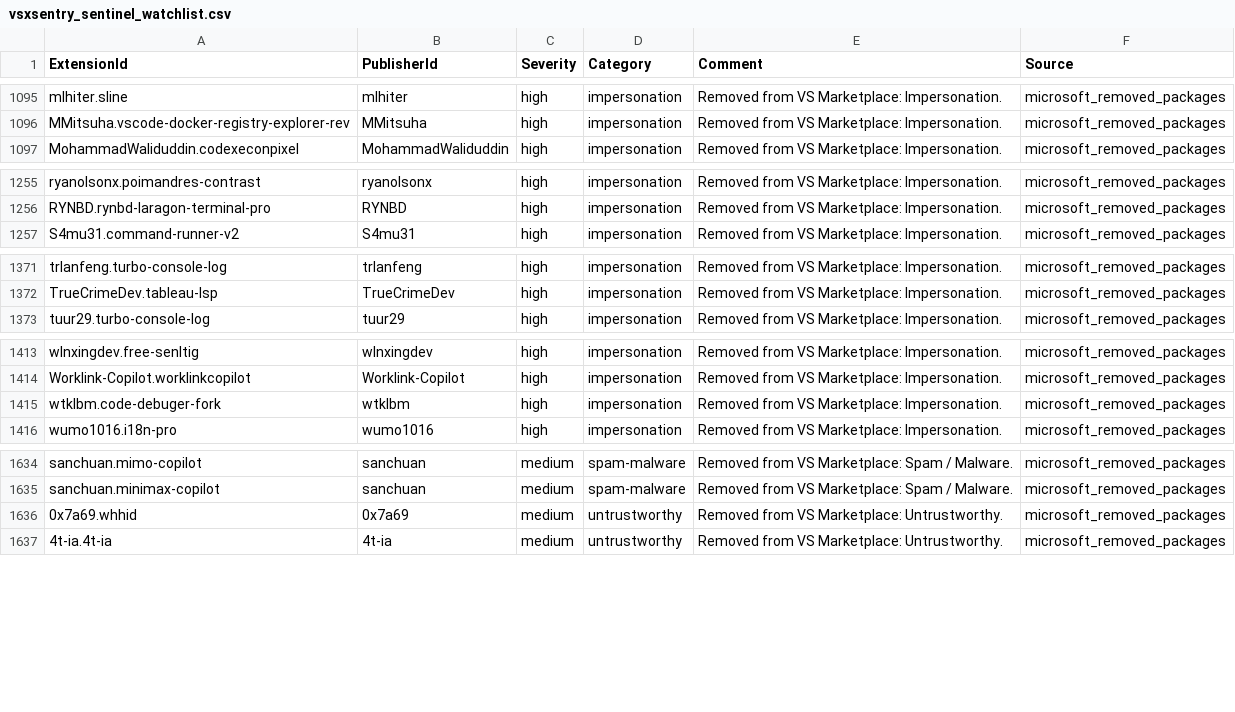
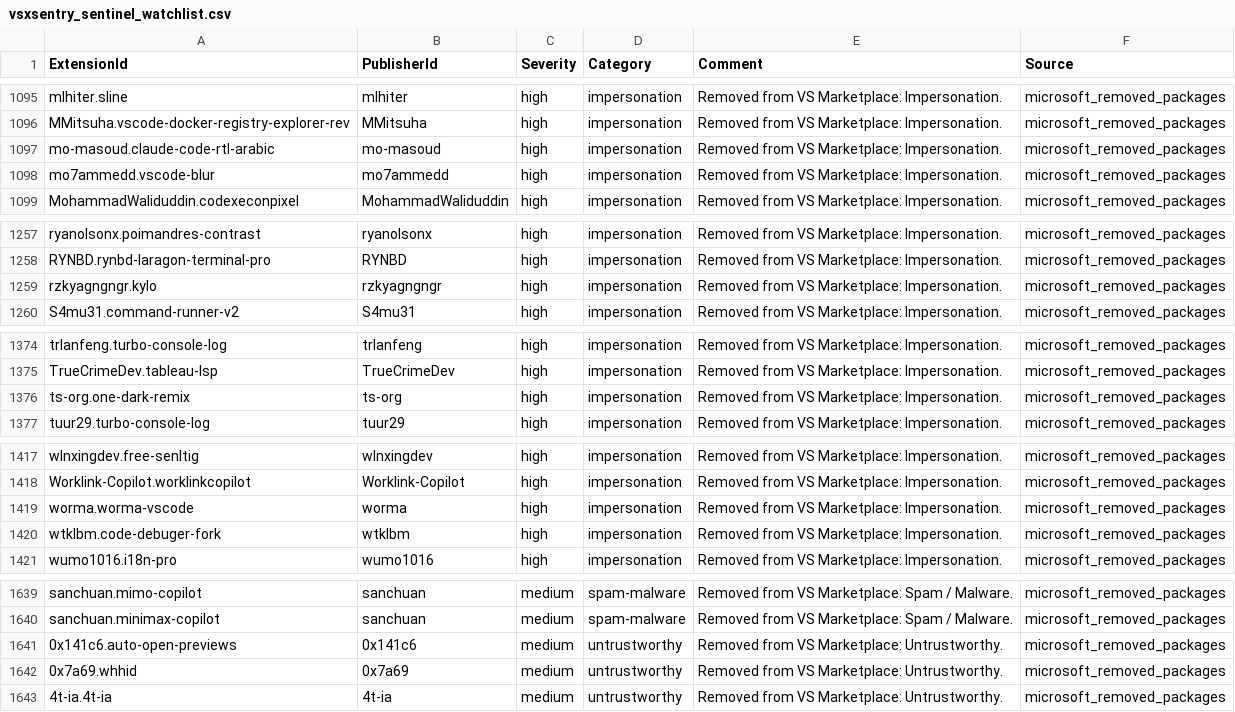
Before and after one commit to vsxsentry/vsxsentry.github.io, a CSV file: feeds/vsxsentry_sentinel_watchlist.csv, drawn as a sheet; only a part is shown, gaps mark what is left out; the diff covers the shown part only; the diff names each change by its address in the sheet, - before the commit and + after, or states it on an @@ line.

```diff
--- a/feeds/vsxsentry_sentinel_watchlist.csv
+++ b/feeds/vsxsentry_sentinel_watchlist.csv
+row 1097: mo-masoud.claude-code-rtl-arabic | mo-masoud | high | impersonation | Removed from VS Marketplace: Impersonation. | microsoft_removed_packages
+row 1098: mo7ammedd.vscode-blur | mo7ammedd | high | impersonation | Removed from VS Marketplace: Impersonation. | microsoft_removed_packages
+row 1259: rzkyagngngr.kylo | rzkyagngngr | high | impersonation | Removed from VS Marketplace: Impersonation. | microsoft_removed_packages
+row 1376: ts-org.one-dark-remix | ts-org | high | impersonation | Removed from VS Marketplace: Impersonation. | microsoft_removed_packages
+row 1419: worma.worma-vscode | worma | high | impersonation | Removed from VS Marketplace: Impersonation. | microsoft_removed_packages
+row 1641: 0x141c6.auto-open-previews | 0x141c6 | medium | untrustworthy | Removed from VS Marketplace: Untrustworthy. | microsoft_removed_packages
```
Also changed, not shown: 2 added rows elsewhere in this file, feeds/vsxsentry_feed.csv, feeds/vsxsentry_malicious_feed.csv, 13 other files.
